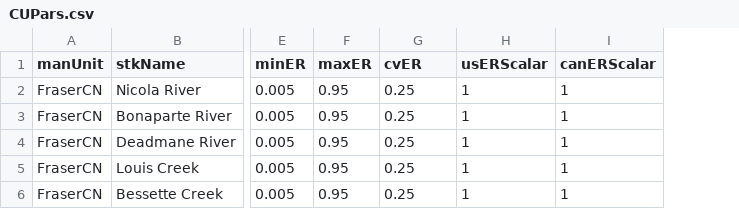
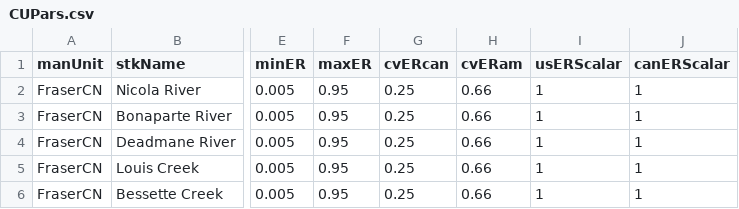
Before and after one commit to Pacific-salmon-assess/FIA-CN-FSRR-FSAR, a CSV file: data/samsim pars/CUPars.csv, drawn as a sheet; only a part is shown, gaps mark what is left out; the diff names each change by its address in the sheet, - before the commit and + after, or states it on an @@ line.

```diff
--- a/data/samsim pars/CUPars.csv
+++ b/data/samsim pars/CUPars.csv
+column H (cvERam), rows 2-6: all 0.66
-G1: cvER
+G1: cvERcan
```
Also changed, not shown: data/samsim pars/SimPars.csv.
